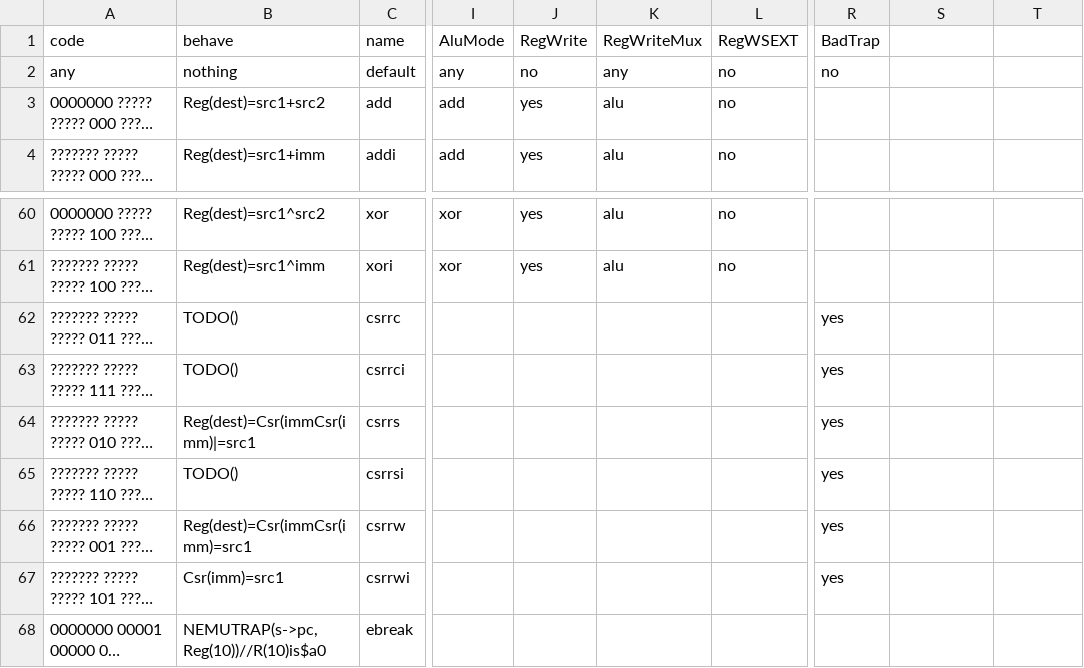
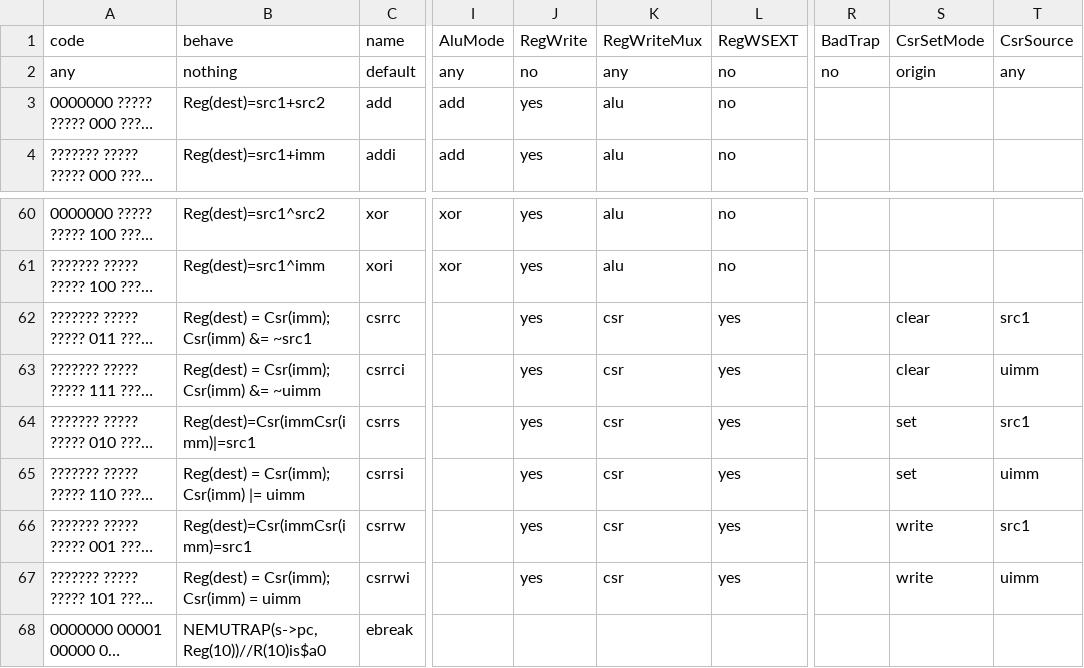
Before and after one commit to ysyxArchive/ysyx_22050851, a CSV file: npc/playground/scripts/codemap.csv, drawn as a sheet; only a part is shown, gaps mark what is left out; long unchanged cells end in …; the diff names each change by its address in the sheet, - before the commit and + after, or states it on an @@ line.

```diff
--- a/npc/playground/scripts/codemap.csv
+++ b/npc/playground/scripts/codemap.csv
-S1: (empty)
+S1: CsrSetMode
-T1: (empty)
+T1: CsrSource
-S2 (CsrSetMode): (empty)
+S2 (CsrSetMode): origin
-T2 (CsrSource): (empty)
+T2 (CsrSource): any
-B62 (behave): TODO()
+B62 (behave): Reg(dest) = Csr(imm); Csr(imm) &= ~src1
-J62:J67 (RegWrite): (empty)
+J62:J67 (RegWrite): yes
-K62:K67 (RegWriteMux): (empty)
+K62:K67 (RegWriteMux): csr
-L62:L67 (RegWSEXT): (empty)
+L62:L67 (RegWSEXT): yes
-R62:R67 (BadTrap): yes
+R62:R67 (BadTrap): (empty)
-S62:S63 (CsrSetMode): (empty)
+S62:S63 (CsrSetMode): clear
-T62 (CsrSource): (empty)
+T62 (CsrSource): src1
-B63 (behave): TODO()
+B63 (behave): Reg(dest) = Csr(imm); Csr(imm) &= ~uimm
-T63 (CsrSource): (empty)
+T63 (CsrSource): uimm
-S64:S65 (CsrSetMode): (empty)
+S64:S65 (CsrSetMode): set
-T64 (CsrSource): (empty)
+T64 (CsrSource): src1
-B65 (behave): TODO()
+B65 (behave): Reg(dest) = Csr(imm); Csr(imm) |= uimm
-T65 (CsrSource): (empty)
+T65 (CsrSource): uimm
-S66:S67 (CsrSetMode): (empty)
+S66:S67 (CsrSetMode): write
-T66 (CsrSource): (empty)
+T66 (CsrSource): src1
-B67 (behave): Csr(imm)=src1
+B67 (behave): Reg(dest) = Csr(imm); Csr(imm) = uimm
-T67 (CsrSource): (empty)
+T67 (CsrSource): uimm
```
Also changed, not shown: 6 other files.
